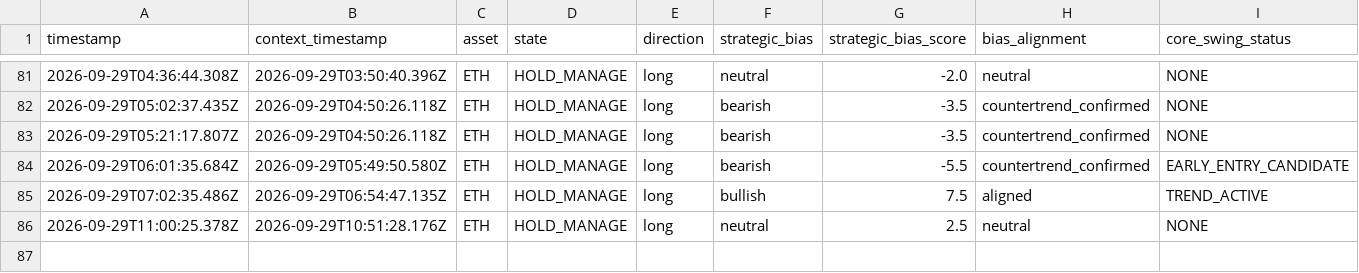
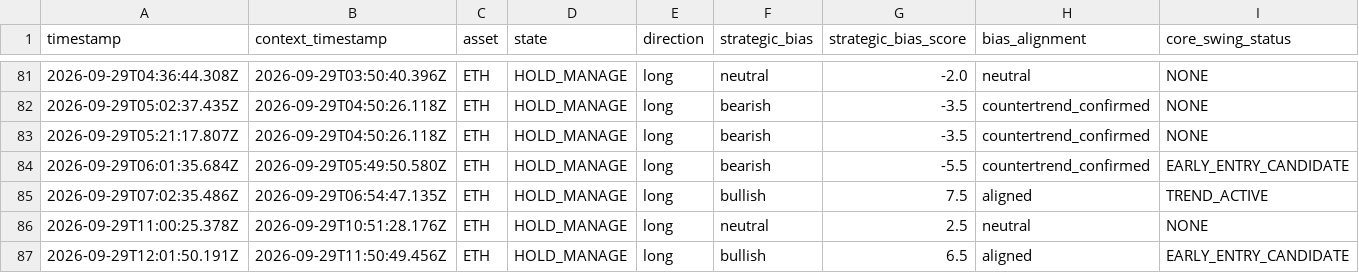
Before and after one commit to themooje412/btc-market-data-collector, a CSV file: assets/eth/execution_history.csv, drawn as a sheet; only a part is shown, gaps mark what is left out; rows hold the shown columns only; the diff names each change by its address in the sheet, - before the commit and + after, or states it on an @@ line.

```diff
--- a/assets/eth/execution_history.csv
+++ b/assets/eth/execution_history.csv
+row 87: 2026-09-29T12:01:50.191Z | 2026-09-29T11:50:49.456Z | ETH | HOLD_MANAGE | long | bullish | 6.5 | aligned | EARLY_ENTRY_CANDIDATE
```
Also changed, not shown: 11 other files.
